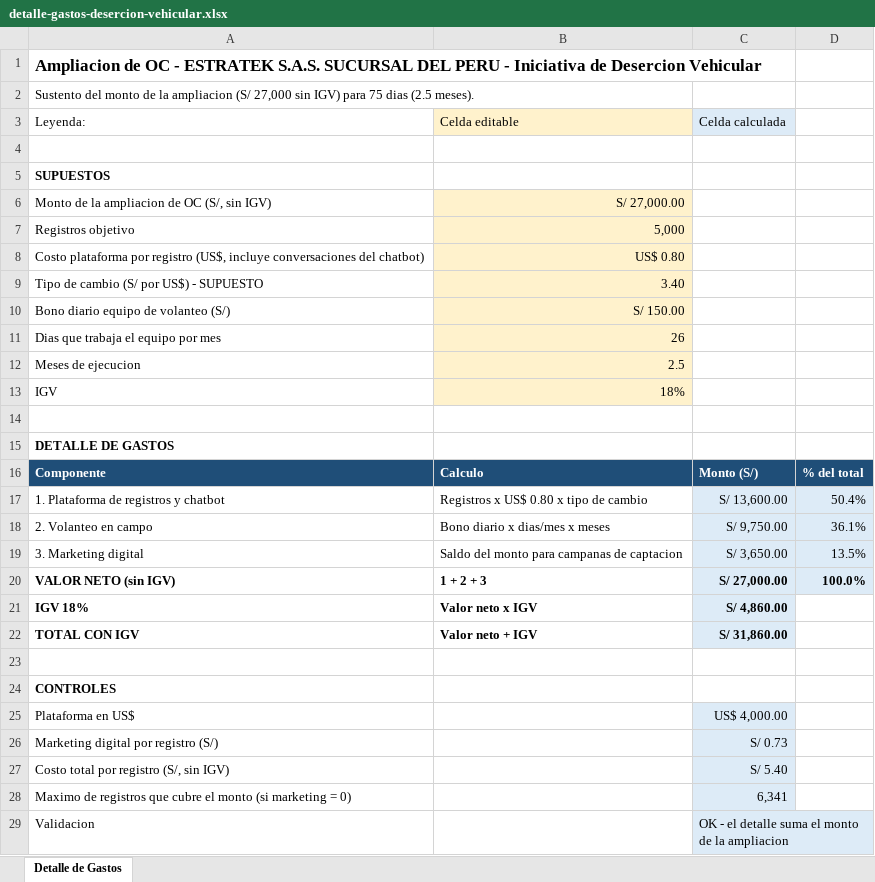
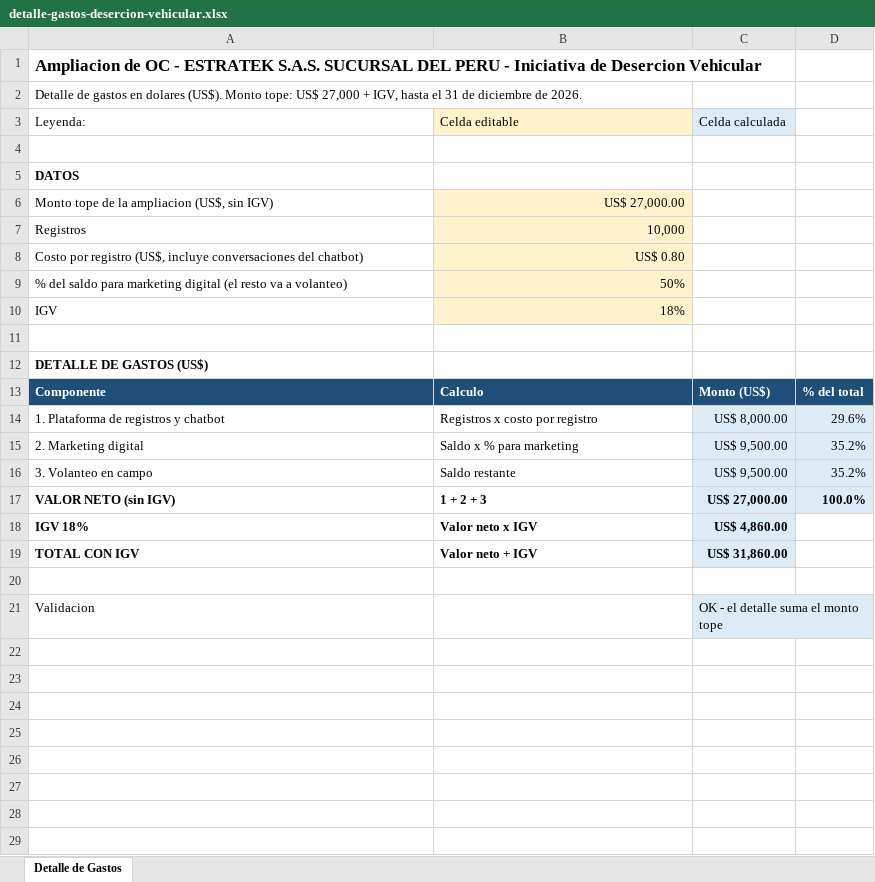
Before and after one commit to leslye1234/Metas-Innovacion, an Excel workbook: detalle-gastos-desercion-vehicular.xlsx, sheet Detalle de Gastos, drawn as a sheet; only a part is shown; values as stored, in another font and other column widths than the file's, no borders; removed rows and columns are numbered as before the commit, all else as after; the diff covers the shown part only; the diff names each change by its address in the sheet, - before the commit and + after, or states it on an @@ line.

```diff
--- a/detalle-gastos-desercion-vehicular.xlsx (sheet Detalle de Gastos)
+++ b/detalle-gastos-desercion-vehicular.xlsx (sheet Detalle de Gastos)
-A2: Sustento del monto de la ampliacion (S/ 27,000 sin IGV) para 75 dias (2.5 meses).
+A2: Detalle de gastos en dolares (US$). Monto tope: US$ 27,000 + IGV, hasta el 31 de diciembre de 2026.
-A5: SUPUESTOS
+A5: DATOS
-A6: Monto de la ampliacion de OC (S/, sin IGV)
+A6: Monto tope de la ampliacion (US$, sin IGV)
-B6: S/ 27,000.00
+B6: US$ 27,000.00
-row 7: Registros objetivo | 5,000
+row 7: Registros | 10,000
-A8: Costo plataforma por registro…
+A8: Costo por registro…
-row 9: Tipo de cambio (S/ por US$) - SUPUESTO | 3.40
-row 10: Bono diario equipo de volanteo (S/) | S/ 150.00
-row 11: Dias que trabaja el equipo por mes | 26
-row 12: Meses de ejecucion | 2.5
+row 9: % del saldo para marketing digital (el resto va a volanteo) | 50%
-A12: DETALLE DE GASTOS
+A12: DETALLE DE GASTOS (US$)
-C13: Monto (S/)
+C13: Monto (US$)
-B14: Registros x US$ 0.80 x tipo de cambio
+B14: Registros x costo por registro
-C14: S/ 13,600.00
+C14: US$ 8,000.00
-D14: 50.4%
+D14: 29.6%
-row 18: 2. Volanteo en campo | Bono diario x dias/mes x meses | S/ 9,750.00 | 36.1%
-row 19: 3. Marketing digital | Saldo del monto para campanas de captacion | S/ 3,650.00 | 13.5%
+row 15: 2. Marketing digital | Saldo x % para marketing | US$ 9,500.00 | 35.2%
+row 16: 3. Volanteo en campo | Saldo restante | US$ 9,500.00 | 35.2%
-C17: S/ 27,000.00
+C17: US$ 27,000.00
-C18: S/ 4,860.00
+C18: US$ 4,860.00
-C19: S/ 31,860.00
+C19: US$ 31,860.00
-row 24: CONTROLES
-row 25: Plataforma en US$ |  | US$ 4,000.00
-row 26: Marketing digital por registro (S/) |  | S/ 0.73
-row 27: Costo total por registro (S/, sin IGV) |  | S/ 5.40
-row 28: Maximo de registros que cubre el monto (si marketing = 0) |  | 6,341
-C21: OK - el detalle suma el monto de la ampliacion
+C21: OK - el detalle suma el monto tope
```
Also changed, not shown: 7 removed rows elsewhere in this sheet, formulas that keep their value, 1 other file.
